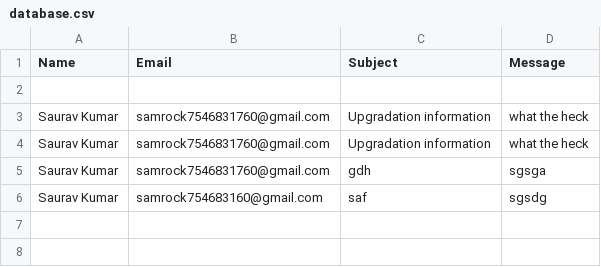
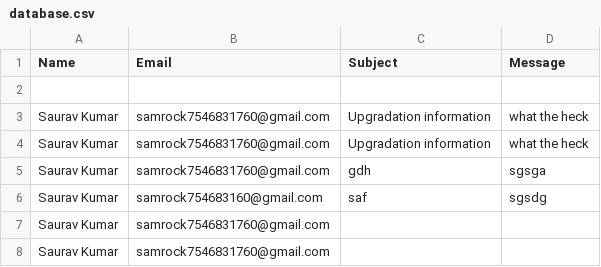
Before and after one commit to dev-sam17/web_portfolio, a CSV file: database.csv, drawn as a sheet.

```diff
--- a/database.csv
+++ b/database.csv
@@ -6 +6,3 @@ Saurav Kumar,samrock7546831760@gmail.com,gdh,sgsga
 Saurav Kumar,samrock754683160@gmail.com,saf,sgsdg
+Saurav Kumar,samrock7546831760@gmail.com,,
+Saurav Kumar,samrock7546831760@gmail.com,,
```
Also changed, not shown: 4 other files.
